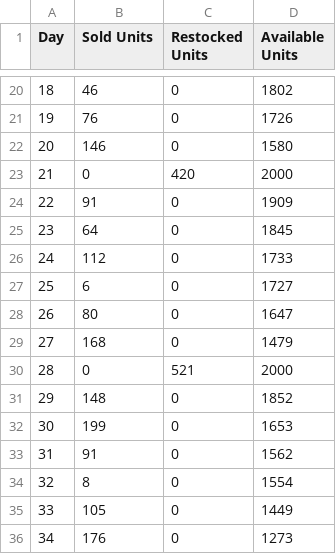
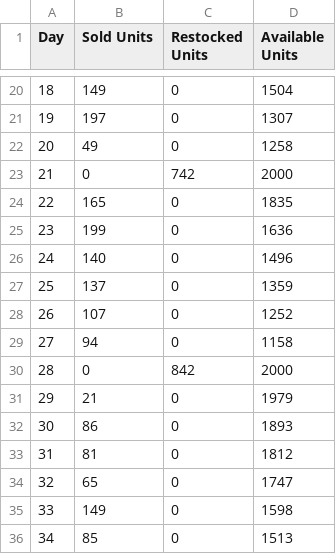
Before and after one commit to xmrenigmax/L4_Coursework_Programming, a CSV file: inventory_report_Tshirts.csv, drawn as a sheet; only a part is shown, gaps mark what is left out; the diff covers the shown part only.

```diff
--- a/inventory_report_Tshirts.csv
+++ b/inventory_report_Tshirts.csv
@@ -20,17 +20,17 @@ Day,Sold Units,Restocked Units,Available Units
-18,46,0,1802
-19,76,0,1726
-20,146,0,1580
-21,0,420,2000
-22,91,0,1909
-23,64,0,1845
-24,112,0,1733
-25,6,0,1727
-26,80,0,1647
-27,168,0,1479
-28,0,521,2000
-29,148,0,1852
-30,199,0,1653
-31,91,0,1562
-32,8,0,1554
-33,105,0,1449
-34,176,0,1273
+18,149,0,1504
+19,197,0,1307
+20,49,0,1258
+21,0,742,2000
+22,165,0,1835
+23,199,0,1636
+24,140,0,1496
+25,137,0,1359
+26,107,0,1252
+27,94,0,1158
+28,0,842,2000
+29,21,0,1979
+30,86,0,1893
+31,81,0,1812
+32,65,0,1747
+33,149,0,1598
+34,85,0,1513
```
Also changed, not shown: 59 edited cells elsewhere in this file, 4 other files.
